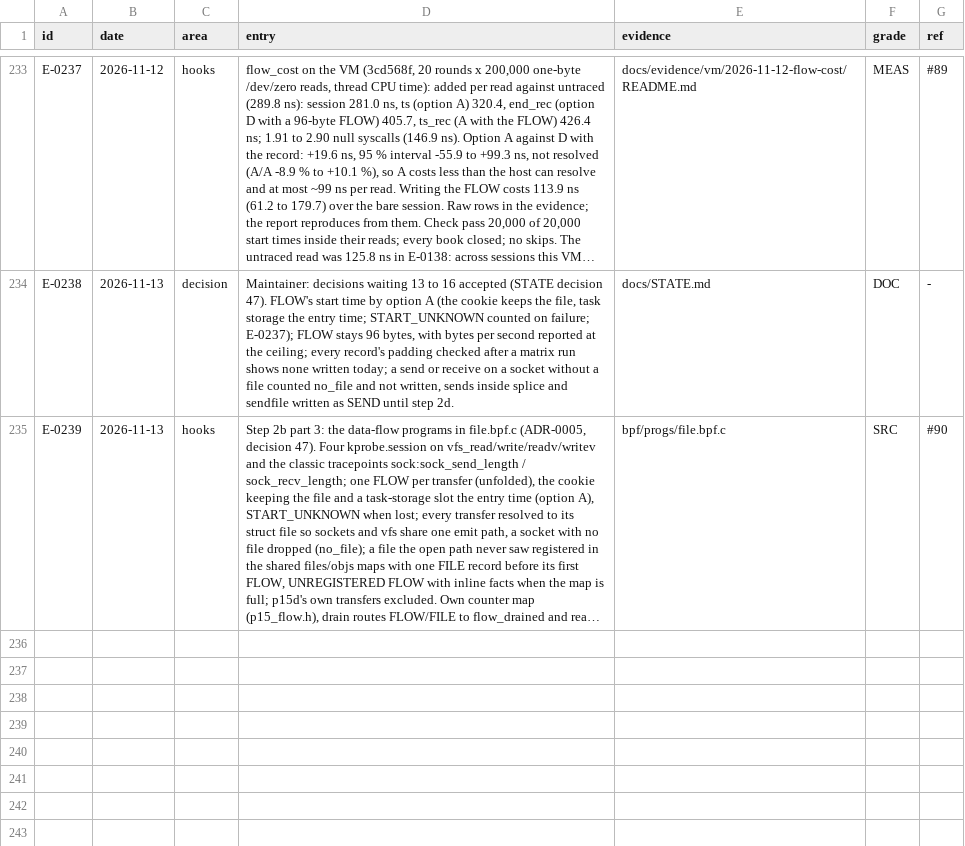
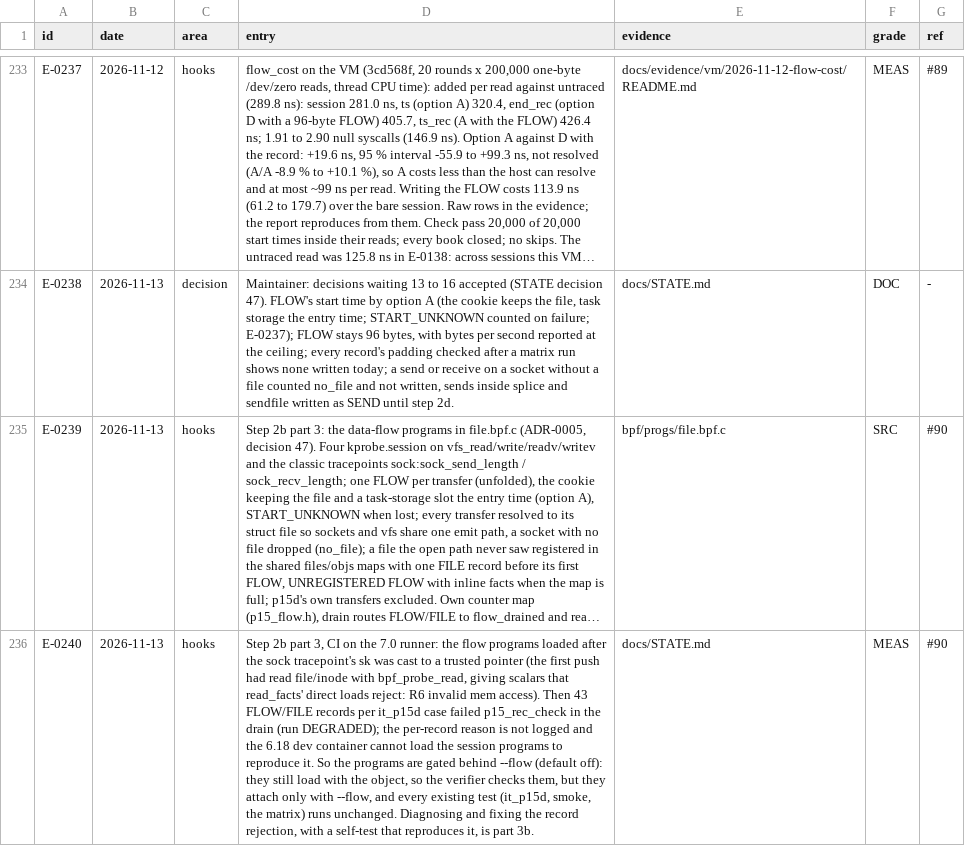
Before and after one commit to ranahunter10/fiery-dragon, a CSV file: docs/journal/engineering-log.csv, drawn as a sheet; only a part is shown, gaps mark what is left out; long unchanged cells end in …; the diff names each change by its address in the sheet, - before the commit and + after, or states it on an @@ line.

```diff
--- a/docs/journal/engineering-log.csv
+++ b/docs/journal/engineering-log.csv
+row 236: E-0240 | 2026-11-13 | hooks | Step 2b part 3, CI on the 7.0 runner: the flow programs loaded after the sock tracepoint's sk was cast to a trusted pointer (the first push had read file/inode with bpf_probe_read, giving scalars that read_facts' direct loads reject: R6 invalid mem access). Then 43 FLOW/FILE records per it_p15d case failed p15_rec_check in the drain (run DEGRADED); the per-record reason is not logged and the 6.18 dev container cannot load the session programs to reproduce it. So the programs are gated behind --flow (default off): they still load with the object, so the verifier checks them, but they attach only with --flow, and every existing test (it_p15d, smoke, the matrix) runs unchanged. Diagnosing and fixing the record rejection, with a self-test that reproduces it, is part 3b. | docs/STATE.md | MEAS | #90
```
Also changed, not shown: 7 other files.
